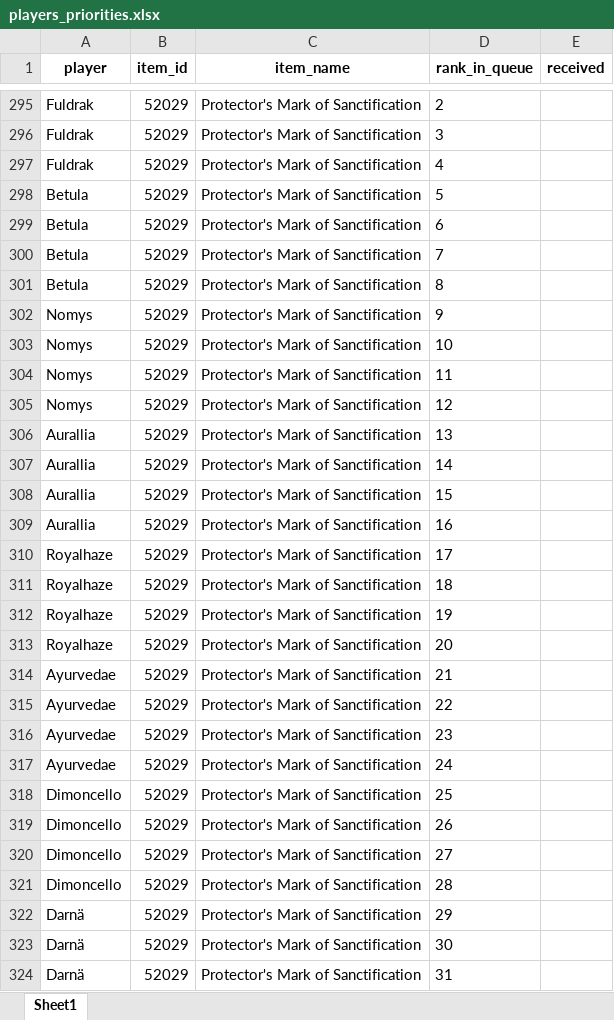
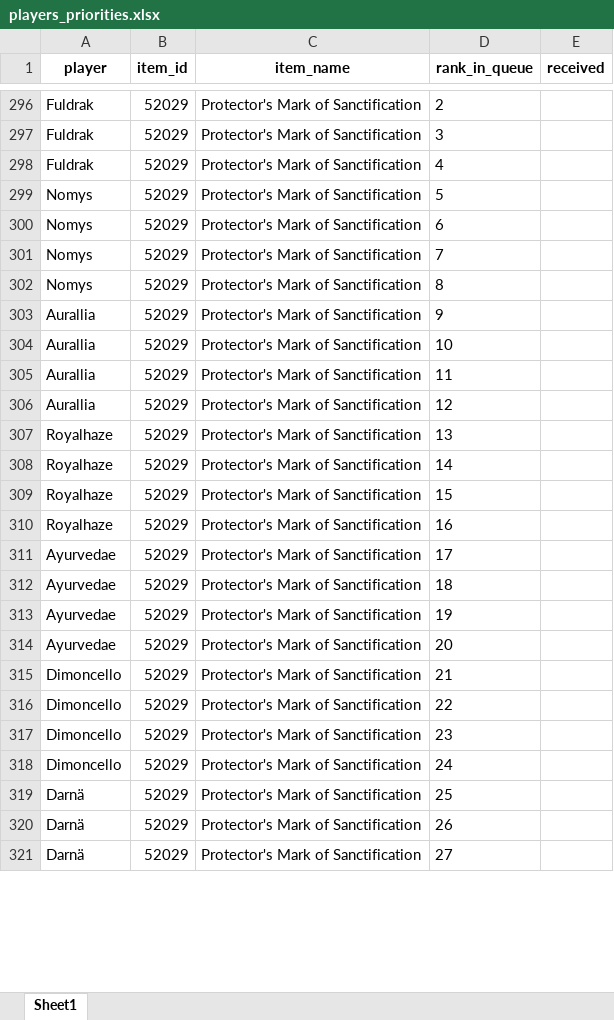
Before and after one commit to Ashargin/Divide-BiS, an Excel workbook: data/players_priorities.xlsx, sheet Sheet1, drawn as a sheet; only a part is shown, gaps mark what is left out; values as stored, in another font and other column widths than the file's, no borders; removed rows and columns are numbered as before the commit, all else as after; the diff covers the shown part only; the diff names each change by its address in the sheet, - before the commit and + after, or states it on an @@ line.

Commit message:
modify betula

```diff
--- a/data/players_priorities.xlsx (sheet Sheet1)
+++ b/data/players_priorities.xlsx (sheet Sheet1)
-row 298: Betula | 52029 | Protector's Mark of Sanctification | 5
-row 299: Betula | 52029 | Protector's Mark of Sanctification | 6
-row 300: Betula | 52029 | Protector's Mark of Sanctification | 7
-row 301: Betula | 52029 | Protector's Mark of Sanctification | 8
-D299 (rank_in_queue): 9
+D299 (rank_in_queue): 5
-D300 (rank_in_queue): 10
+D300 (rank_in_queue): 6
-D301 (rank_in_queue): 11
+D301 (rank_in_queue): 7
-D302 (rank_in_queue): 12
+D302 (rank_in_queue): 8
-D303 (rank_in_queue): 13
+D303 (rank_in_queue): 9
-D304 (rank_in_queue): 14
+D304 (rank_in_queue): 10
-D305 (rank_in_queue): 15
+D305 (rank_in_queue): 11
-D306 (rank_in_queue): 16
+D306 (rank_in_queue): 12
-D307 (rank_in_queue): 17
+D307 (rank_in_queue): 13
-D308 (rank_in_queue): 18
+D308 (rank_in_queue): 14
-D309 (rank_in_queue): 19
+D309 (rank_in_queue): 15
-D310 (rank_in_queue): 20
+D310 (rank_in_queue): 16
-D311 (rank_in_queue): 21
+D311 (rank_in_queue): 17
-D312 (rank_in_queue): 22
+D312 (rank_in_queue): 18
-D313 (rank_in_queue): 23
+D313 (rank_in_queue): 19
-D314 (rank_in_queue): 24
+D314 (rank_in_queue): 20
-D315 (rank_in_queue): 25
+D315 (rank_in_queue): 21
-D316 (rank_in_queue): 26
+D316 (rank_in_queue): 22
-D317 (rank_in_queue): 27
+D317 (rank_in_queue): 23
-D318 (rank_in_queue): 28
+D318 (rank_in_queue): 24
-D319 (rank_in_queue): 29
+D319 (rank_in_queue): 25
-D320 (rank_in_queue): 30
+D320 (rank_in_queue): 26
-D321 (rank_in_queue): 31
+D321 (rank_in_queue): 27
```
Also changed, not shown: 12 added rows, 8 removed rows, 10 moved rows and 38 edited cells elsewhere in this sheet, 3 other files.
